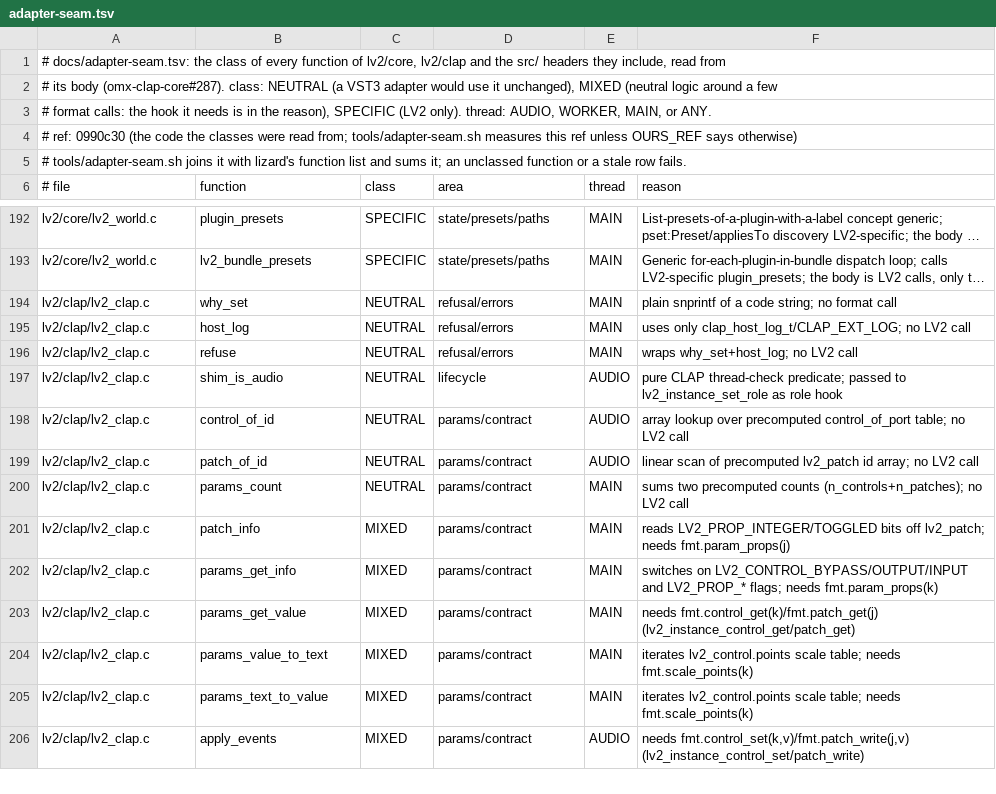
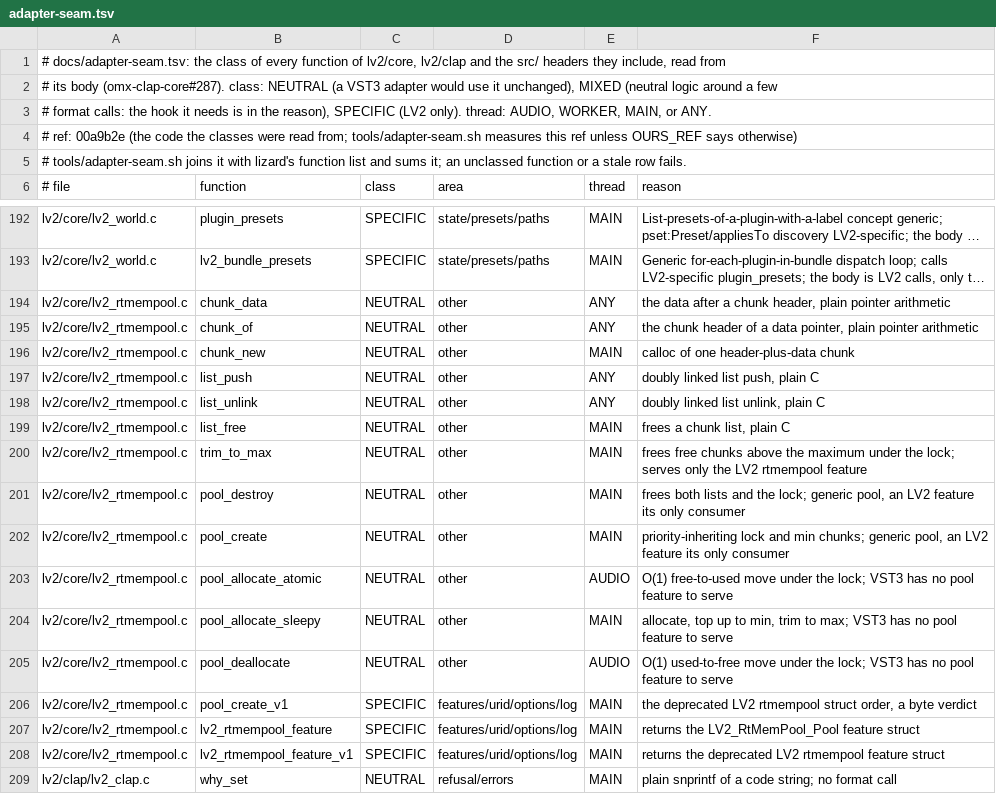
Before and after one commit to FreeMixer/omx-clap-core, a TSV file: docs/adapter-seam.tsv, drawn as a sheet; only a part is shown, gaps mark what is left out; the shorter side is filled out with more unchanged rows; long unchanged cells end in …; the diff names each change by its address in the sheet, - before the commit and + after, or states it on an @@ line.

Commit message:
docs: the adapter seam re-measured at main 00a9b2e, the rtmempool pool classed (#287)
#265 added lv2_rtmempool.c: 15 functions, 169 NLOC of a generic pool
whose only consumer is the LV2 feature, 12 NLOC of LV2 entry points.
Totals 5754 NLOC in 336 functions: neutral 1594, mixed 1699, specific
2461; objdump counts unchanged (7, 4, 2 indirect calls), lines +1.

(cherry picked from commit c545a9523895cb65dbf7ff12206166d14d0c002b)

```diff
--- a/docs/adapter-seam.tsv
+++ b/docs/adapter-seam.tsv
-A4 (# file): # ref: 0990c30 (the code…
+A4 (# file): # ref: 00a9b2e (the code…
+row 194: lv2/core/lv2_rtmempool.c | chunk_data | NEUTRAL | other | ANY | the data after a chunk header, plain pointer arithmetic
+row 195: lv2/core/lv2_rtmempool.c | chunk_of | NEUTRAL | other | ANY | the chunk header of a data pointer, plain pointer arithmetic
+row 196: lv2/core/lv2_rtmempool.c | chunk_new | NEUTRAL | other | MAIN | calloc of one header-plus-data chunk
+row 197: lv2/core/lv2_rtmempool.c | list_push | NEUTRAL | other | ANY | doubly linked list push, plain C
+row 198: lv2/core/lv2_rtmempool.c | list_unlink | NEUTRAL | other | ANY | doubly linked list unlink, plain C
+row 199: lv2/core/lv2_rtmempool.c | list_free | NEUTRAL | other | MAIN | frees a chunk list, plain C
+row 200: lv2/core/lv2_rtmempool.c | trim_to_max | NEUTRAL | other | MAIN | frees free chunks above the maximum under the lock; serves only the LV2 rtmempool feature
+row 201: lv2/core/lv2_rtmempool.c | pool_destroy | NEUTRAL | other | MAIN | frees both lists and the lock; generic pool, an LV2 feature its only consumer
+row 202: lv2/core/lv2_rtmempool.c | pool_create | NEUTRAL | other | MAIN | priority-inheriting lock and min chunks; generic pool, an LV2 feature its only consumer
+row 203: lv2/core/lv2_rtmempool.c | pool_allocate_atomic | NEUTRAL | other | AUDIO | O(1) free-to-used move under the lock; VST3 has no pool feature to serve
+row 204: lv2/core/lv2_rtmempool.c | pool_allocate_sleepy | NEUTRAL | other | MAIN | allocate, top up to min, trim to max; VST3 has no pool feature to serve
+row 205: lv2/core/lv2_rtmempool.c | pool_deallocate | NEUTRAL | other | AUDIO | O(1) used-to-free move under the lock; VST3 has no pool feature to serve
+row 206: lv2/core/lv2_rtmempool.c | pool_create_v1 | SPECIFIC | features/urid/options/log | MAIN | the deprecated LV2 rtmempool struct order, a byte verdict
+row 207: lv2/core/lv2_rtmempool.c | lv2_rtmempool_feature | SPECIFIC | features/urid/options/log | MAIN | returns the LV2_RtMemPool_Pool feature struct
+row 208: lv2/core/lv2_rtmempool.c | lv2_rtmempool_feature_v1 | SPECIFIC | features/urid/options/log | MAIN | returns the deprecated LV2 rtmempool feature struct
```
Also changed, not shown: 1 other file.
